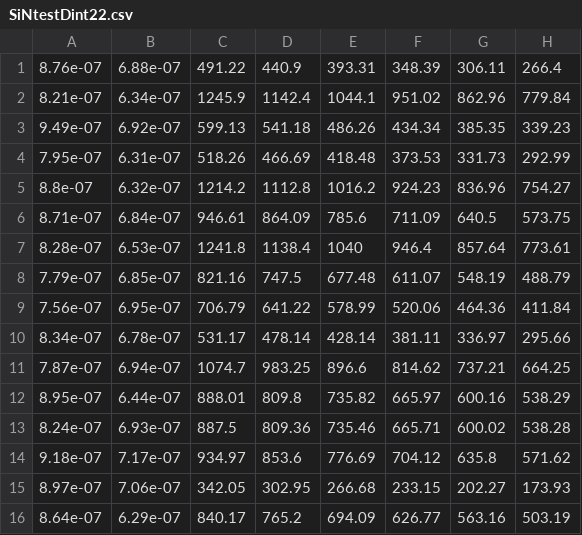
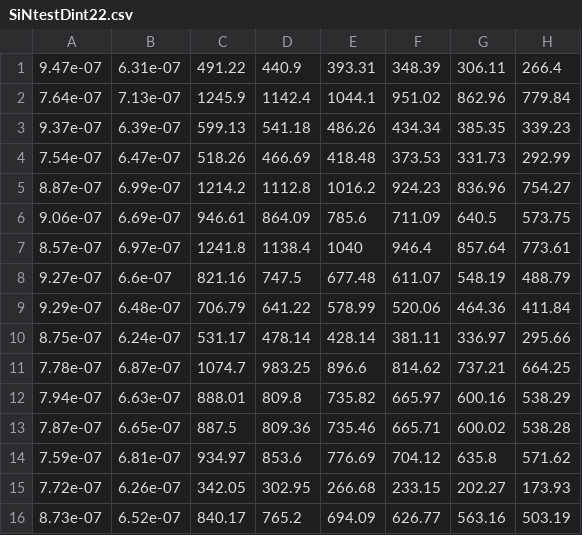
Before and after one commit to simsekergun/RingDimensionDS, a CSV file: datasets/SiNtestDint22.csv, drawn as a sheet; only a part is shown; the diff covers the shown part only; the diff names each change by its address in the sheet, - before the commit and + after, or states it on an @@ line.

```diff
--- a/datasets/SiNtestDint22.csv
+++ b/datasets/SiNtestDint22.csv
-A1: 8.76e-07
+A1: 9.47e-07
-B1: 6.88e-07
+B1: 6.31e-07
-A2: 8.21e-07
+A2: 7.64e-07
-B2: 6.34e-07
+B2: 7.13e-07
-A3: 9.49e-07
+A3: 9.37e-07
-B3: 6.92e-07
+B3: 6.39e-07
-A4: 7.95e-07
+A4: 7.54e-07
-B4: 6.31e-07
+B4: 6.47e-07
-A5: 8.8e-07
+A5: 8.87e-07
-B5: 6.32e-07
+B5: 6.99e-07
-A6: 8.71e-07
+A6: 9.06e-07
-B6: 6.84e-07
+B6: 6.69e-07
-A7: 8.28e-07
+A7: 8.57e-07
-B7: 6.53e-07
+B7: 6.97e-07
-A8: 7.79e-07
+A8: 9.27e-07
-B8: 6.85e-07
+B8: 6.6e-07
-A9: 7.56e-07
+A9: 9.29e-07
-B9: 6.95e-07
+B9: 6.48e-07
-A10: 8.34e-07
+A10: 8.75e-07
-B10: 6.78e-07
+B10: 6.24e-07
-A11: 7.87e-07
+A11: 7.78e-07
-B11: 6.94e-07
+B11: 6.87e-07
-A12: 8.95e-07
+A12: 7.94e-07
-B12: 6.44e-07
+B12: 6.63e-07
-A13: 8.24e-07
+A13: 7.87e-07
-B13: 6.93e-07
+B13: 6.65e-07
-A14: 9.18e-07
+A14: 7.59e-07
-B14: 7.17e-07
+B14: 6.81e-07
-A15: 8.97e-07
+A15: 7.72e-07
-B15: 7.06e-07
+B15: 6.26e-07
-A16: 8.64e-07
+A16: 8.73e-07
-B16: 6.29e-07
+B16: 6.52e-07
```
Also changed, not shown: 68 edited cells elsewhere in this file, datasets/SiNtestDint32.csv, datasets/SiNtestDint42.csv.
